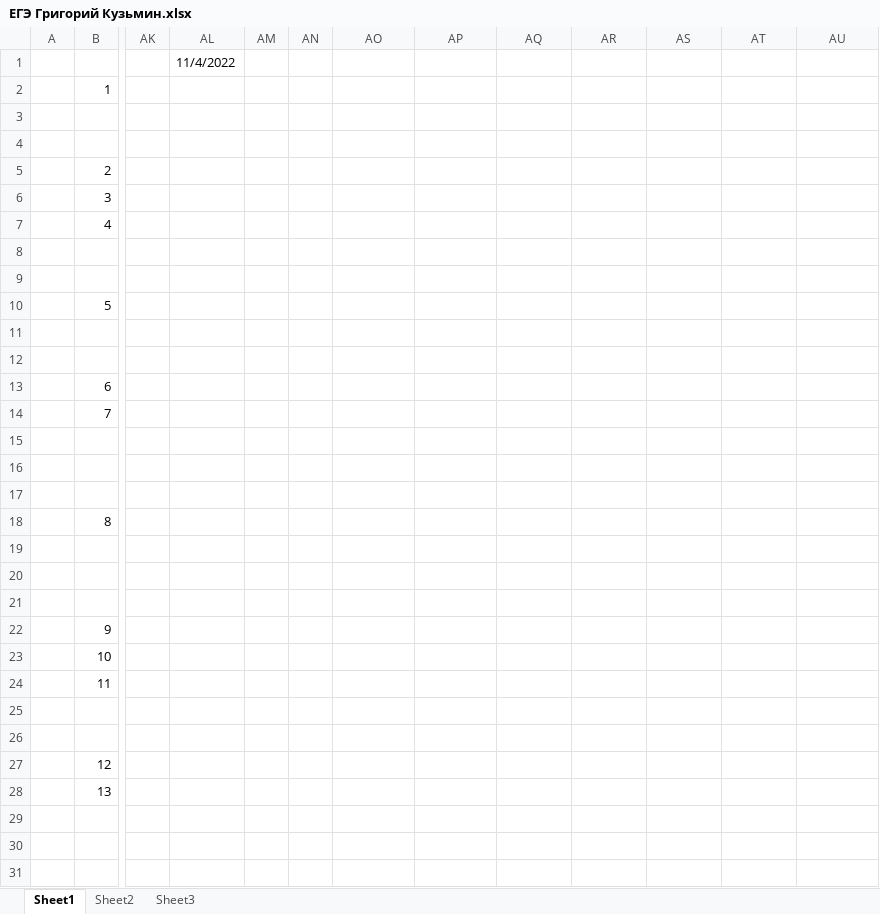
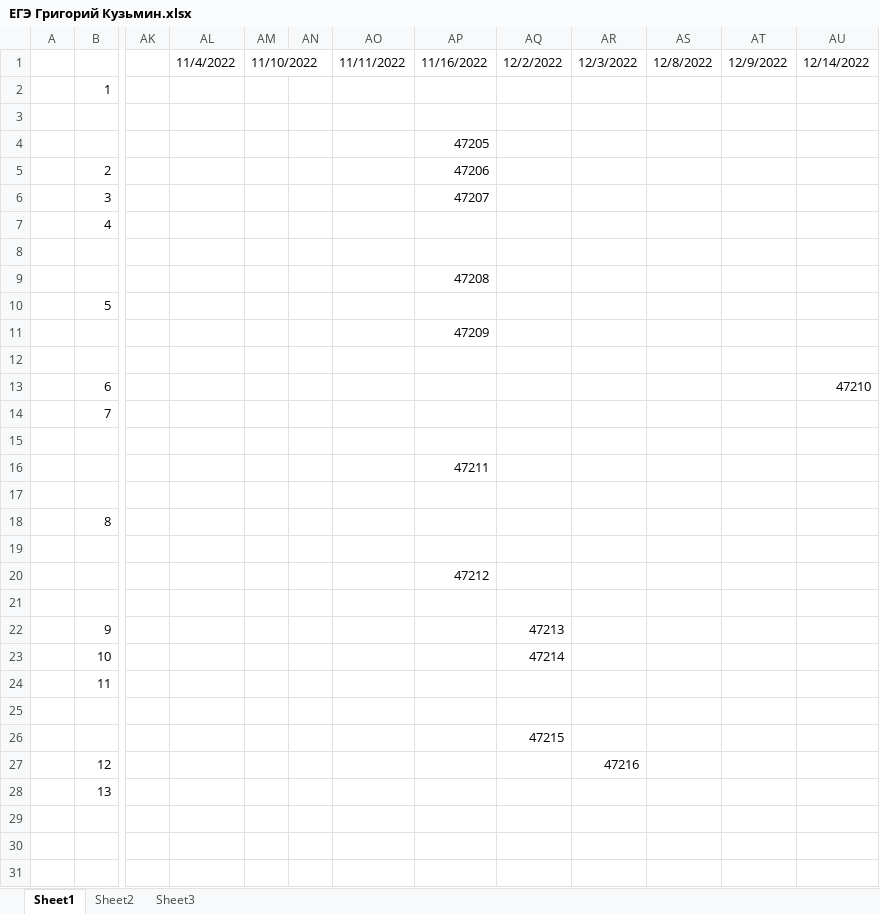
Before and after one commit to Grigorij-Kuzmin/EGE, an Excel workbook: ЕГЭ Григорий Кузьмин.xlsx, sheet Sheet1, drawn as a sheet; only a part is shown, gaps mark what is left out; values as stored, in another font and other column widths than the file's, no cell formats; the diff covers the shown part only; the diff names each change by its address in the sheet, - before the commit and + after, or states it on an @@ line.

```diff
--- a/ЕГЭ Григорий Кузьмин.xlsx (sheet Sheet1)
+++ b/ЕГЭ Григорий Кузьмин.xlsx (sheet Sheet1)
-AM1: (empty)
+AM1: 11/10/2022
+AM1:AN1 merged
-AO1: (empty)
+AO1: 11/11/2022
-AP1: (empty)
+AP1: 11/16/2022
-AQ1: (empty)
+AQ1: 12/2/2022
-AR1: (empty)
+AR1: 12/3/2022
-AS1: (empty)
+AS1: 12/8/2022
-AT1: (empty)
+AT1: 12/9/2022
-AU1: (empty)
+AU1: 12/14/2022
-AP4: (empty)
+AP4: 47205
-AP5: (empty)
+AP5: 47206
-AP6: (empty)
+AP6: 47207
-AP9: (empty)
+AP9: 47208
-AP11: (empty)
+AP11: 47209
-AU13: (empty)
+AU13: 47210
-AP16: (empty)
+AP16: 47211
-AP20: (empty)
+AP20: 47212
-AQ22: (empty)
+AQ22: 47213
-AQ23: (empty)
+AQ23: 47214
-AQ26: (empty)
+AQ26: 47215
-AR27: (empty)
+AR27: 47216
```
Also changed, not shown: 13 edited cells elsewhere in this sheet, cell formats, 13 other files.
